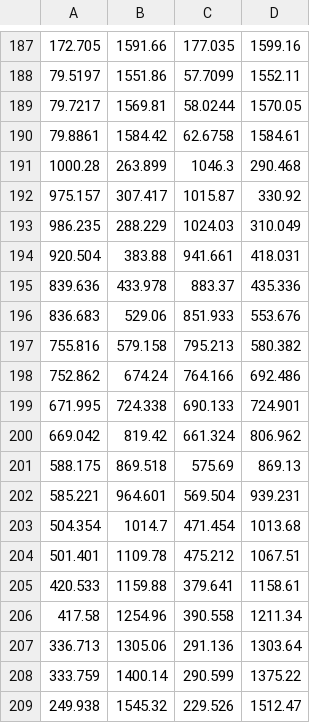
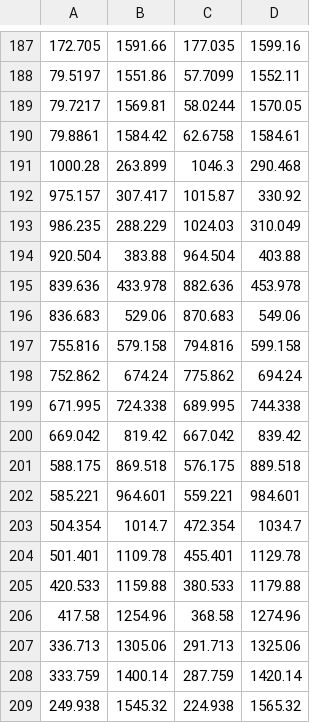
Before and after one commit to malyari/git_HGCal_CE-H_Plates_QA, a CSV file: data/dataToPlot/CE-H7B-TOP-OUT-03102023_1_outline_arrow.csv, drawn as a sheet; only a part is shown, gaps mark what is left out; the diff covers the shown part only.

```diff
--- a/data/dataToPlot/CE-H7B-TOP-OUT-03102023_1_outline_arrow.csv
+++ b/data/dataToPlot/CE-H7B-TOP-OUT-03102023_1_outline_arrow.csv
@@ -193,17 +193,17 @@
 986.235,288.229,1024.03,310.049
-920.504,383.88,941.661,418.031
-839.636,433.978,883.37,435.336
-836.683,529.06,851.933,553.676
-755.816,579.158,795.213,580.382
-752.862,674.24,764.166,692.486
-671.995,724.338,690.133,724.901
-669.042,819.42,661.324,806.962
-588.175,869.518,575.69,869.13
-585.221,964.601,569.504,939.231
-504.354,1014.7,471.454,1013.68
-501.401,1109.78,475.212,1067.51
-420.533,1159.88,379.641,1158.61
-417.58,1254.96,390.558,1211.34
-336.713,1305.06,291.136,1303.64
-333.759,1400.14,290.599,1375.22
-249.938,1545.32,229.526,1512.47
+920.504,383.88,964.504,403.88
+839.636,433.978,882.636,453.978
+836.683,529.06,870.683,549.06
+755.816,579.158,794.816,599.158
+752.862,674.24,775.862,694.24
+671.995,724.338,689.995,744.338
+669.042,819.42,667.042,839.42
+588.175,869.518,576.175,889.518
+585.221,964.601,559.221,984.601
+504.354,1014.7,472.354,1034.7
+501.401,1109.78,455.401,1129.78
+420.533,1159.88,380.533,1179.88
+417.58,1254.96,368.58,1274.96
+336.713,1305.06,291.713,1325.06
+333.759,1400.14,287.759,1420.14
+249.938,1545.32,224.938,1565.32
```
Also changed, not shown: 46 edited cells elsewhere in this file, data/dataCMM/allTop_7B_config1_sorted_edgeInfo.csv, 5 other files.
